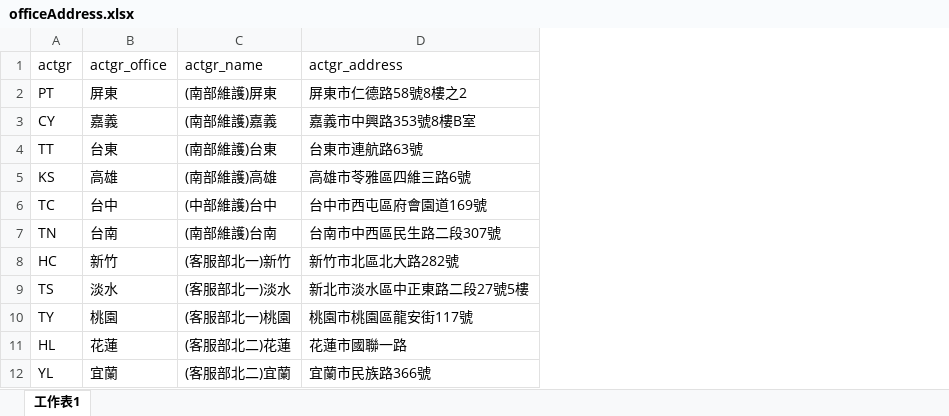
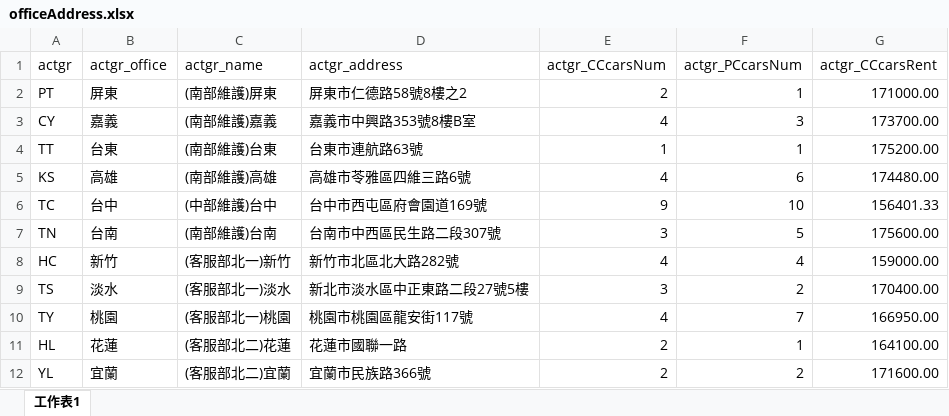
Before and after one commit to chunfu/nec-backend, an Excel workbook: docs/officeAddress.xlsx, sheet 工作表1, drawn as a sheet; values as stored, in another font and other column widths than the file's, no borders; the diff names each change by its address in the sheet, - before the commit and + after, or states it on an @@ line.

```diff
--- a/docs/officeAddress.xlsx (sheet 工作表1)
+++ b/docs/officeAddress.xlsx (sheet 工作表1)
+column E (actgr_CCcarsNum), rows 2-12: 2 | 4 | 1 | 4 | 9 | 3 | 4 | 3 | 4 | 2 | 2
+column F (actgr_PCcarsNum), rows 2-12: 1 | 3 | 1 | 6 | 10 | 5 | 4 | 2 | 7 | 1 | 2
+column G (actgr_CCcarsRent), rows 2-12: 171000.00 | 173700.00 | 175200.00 | 174480.00 | 156401.33 | 175600.00 | 159000.00 | 170400.00 | 166950.00 | 164100.00 | 171600.00
```
Also changed, not shown: docs/loc_PathDist_analy.xlsx, 2 other files.
